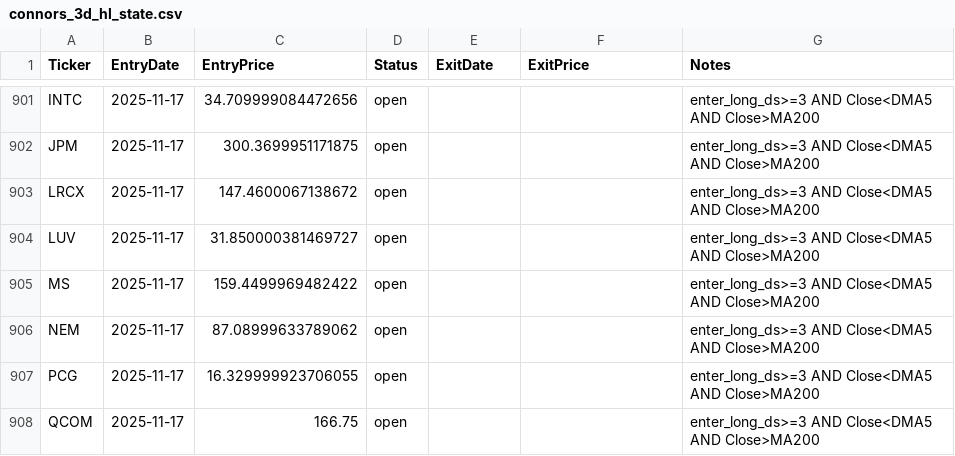
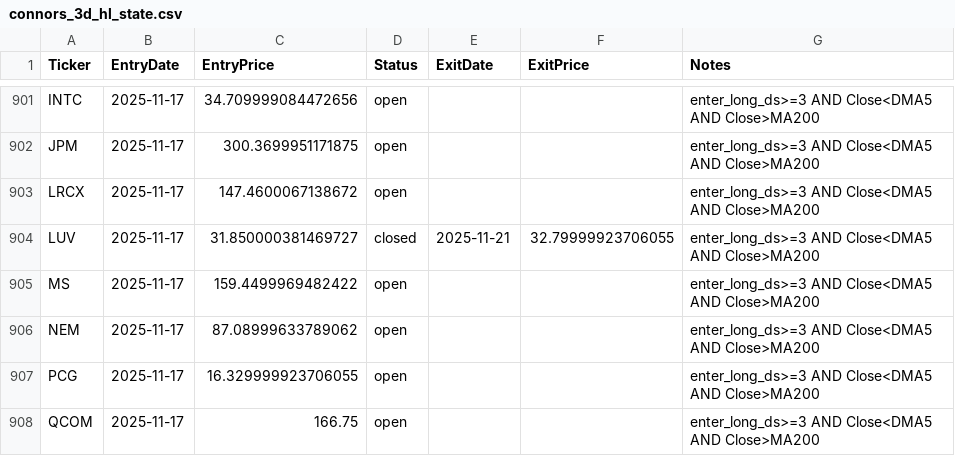
Before and after one commit to mpincus/swing-systems, a CSV file: state/connors_3d_hl_state.csv, drawn as a sheet; only a part is shown, gaps mark what is left out; the diff covers the shown part only.

```diff
--- a/state/connors_3d_hl_state.csv
+++ b/state/connors_3d_hl_state.csv
@@ -903,3 +903,3 @@ JPM,2025-11-17,300.3699951171875,open,,,enter_long_ds>=3 AND Close<DMA5 AND Clos
 LRCX,2025-11-17,147.4600067138672,open,,,enter_long_ds>=3 AND Close<DMA5 AND Close>MA200
-LUV,2025-11-17,31.850000381469727,open,,,enter_long_ds>=3 AND Close<DMA5 AND Close>MA200
+LUV,2025-11-17,31.850000381469727,closed,2025-11-21,32.79999923706055,enter_long_ds>=3 AND Close<DMA5 AND Close>MA200
 MS,2025-11-17,159.4499969482422,open,,,enter_long_ds>=3 AND Close<DMA5 AND Close>MA200
```
Also changed, not shown: 30 edited cells elsewhere in this file, 6 other files.
